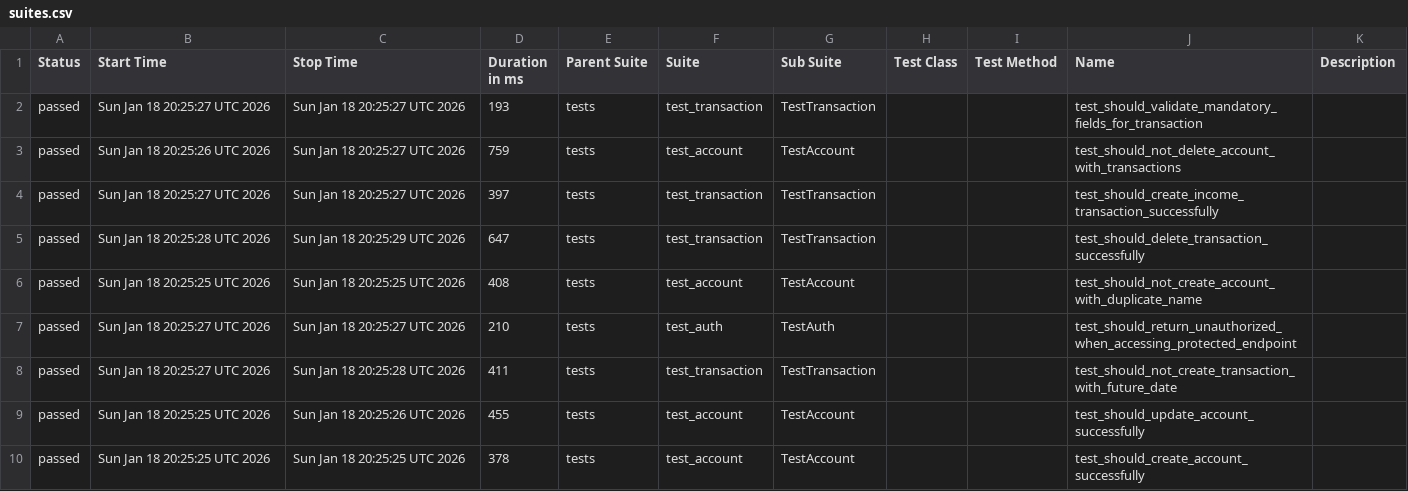
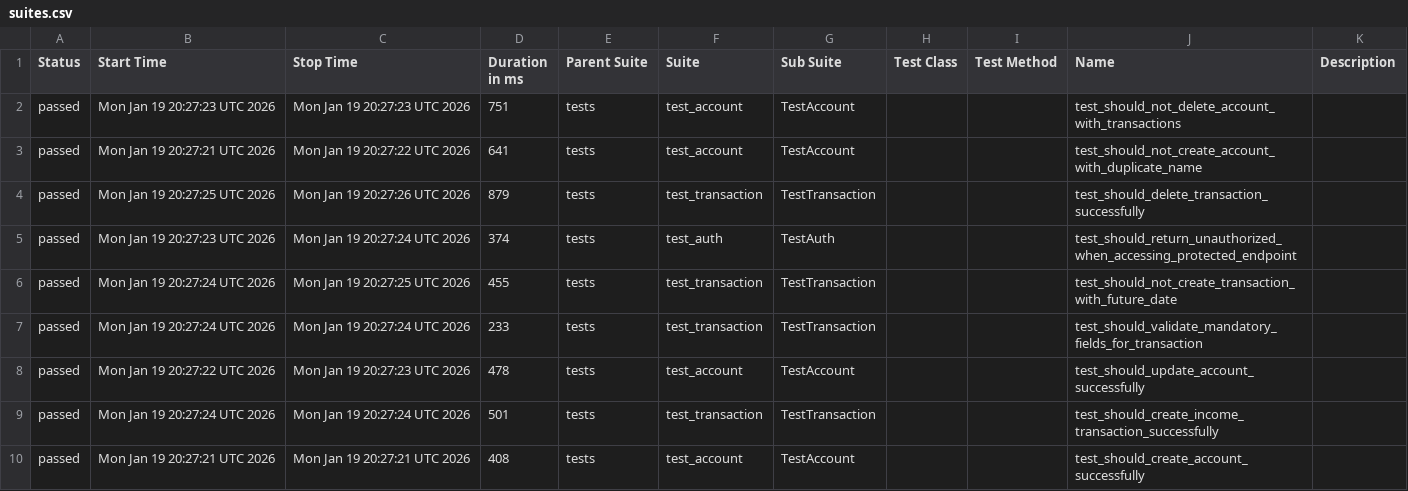
Before and after one commit to JosinaldoGJunior/python-automation-api-test, a CSV file: data/suites.csv, drawn as a sheet.

```diff
--- a/data/suites.csv
+++ b/data/suites.csv
@@ -1,10 +1,10 @@
 "Status","Start Time","Stop Time","Duration in ms","Parent Suite","Suite","Sub Suite","Test Class","Test Method","Name","Description"
-"passed","Sun Jan 18 20:25:27 UTC 2026","Sun Jan 18 20:25:27 UTC 2026","193","tests","test_transaction","TestTransaction","","","test_should_validate_mandatory_fields_for_transaction",""
-"passed","Sun Jan 18 20:25:26 UTC 2026","Sun Jan 18 20:25:27 UTC 2026","759","tests","test_account","TestAccount","","","test_should_not_delete_account_with_transactions",""
-"passed","Sun Jan 18 20:25:27 UTC 2026","Sun Jan 18 20:25:27 UTC 2026","397","tests","test_transaction","TestTransaction","","","test_should_create_income_transaction_successfully",""
-"passed","Sun Jan 18 20:25:28 UTC 2026","Sun Jan 18 20:25:29 UTC 2026","647","tests","test_transaction","TestTransaction","","","test_should_delete_transaction_successfully",""
-"passed","Sun Jan 18 20:25:25 UTC 2026","Sun Jan 18 20:25:25 UTC 2026","408","tests","test_account","TestAccount","","","test_should_not_create_account_with_duplicate_name",""
-"passed","Sun Jan 18 20:25:27 UTC 2026","Sun Jan 18 20:25:27 UTC 2026","210","tests","test_auth","TestAuth","","","test_should_return_unauthorized_when_accessing_protected_endpoint",""
-"passed","Sun Jan 18 20:25:27 UTC 2026","Sun Jan 18 20:25:28 UTC 2026","411","tests","test_transaction","TestTransaction","","","test_should_not_create_transaction_with_future_date",""
-"passed","Sun Jan 18 20:25:25 UTC 2026","Sun Jan 18 20:25:26 UTC 2026","455","tests","test_account","TestAccount","","","test_should_update_account_successfully",""
-"passed","Sun Jan 18 20:25:25 UTC 2026","Sun Jan 18 20:25:25 UTC 2026","378","tests","test_account","TestAccount","","","test_should_create_account_successfully",""
+"passed","Mon Jan 19 20:27:23 UTC 2026","Mon Jan 19 20:27:23 UTC 2026","751","tests","test_account","TestAccount","","","test_should_not_delete_account_with_transactions",""
+"passed","Mon Jan 19 20:27:21 UTC 2026","Mon Jan 19 20:27:22 UTC 2026","641","tests","test_account","TestAccount","","","test_should_not_create_account_with_duplicate_name",""
+"passed","Mon Jan 19 20:27:25 UTC 2026","Mon Jan 19 20:27:26 UTC 2026","879","tests","test_transaction","TestTransaction","","","test_should_delete_transaction_successfully",""
+"passed","Mon Jan 19 20:27:23 UTC 2026","Mon Jan 19 20:27:24 UTC 2026","374","tests","test_auth","TestAuth","","","test_should_return_unauthorized_when_accessing_protected_endpoint",""
+"passed","Mon Jan 19 20:27:24 UTC 2026","Mon Jan 19 20:27:25 UTC 2026","455","tests","test_transaction","TestTransaction","","","test_should_not_create_transaction_with_future_date",""
+"passed","Mon Jan 19 20:27:24 UTC 2026","Mon Jan 19 20:27:24 UTC 2026","233","tests","test_transaction","TestTransaction","","","test_should_validate_mandatory_fields_for_transaction",""
+"passed","Mon Jan 19 20:27:22 UTC 2026","Mon Jan 19 20:27:23 UTC 2026","478","tests","test_account","TestAccount","","","test_should_update_account_successfully",""
+"passed","Mon Jan 19 20:27:24 UTC 2026","Mon Jan 19 20:27:24 UTC 2026","501","tests","test_transaction","TestTransaction","","","test_should_create_income_transaction_successfully",""
+"passed","Mon Jan 19 20:27:21 UTC 2026","Mon Jan 19 20:27:21 UTC 2026","408","tests","test_account","TestAccount","","","test_should_create_account_successfully",""
```
Also changed, not shown: 32 other files.
